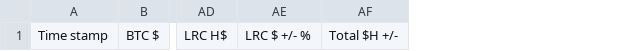
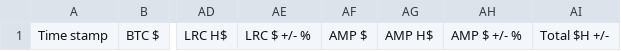
Before and after one commit to bigc0127/cryptowatchdash, a CSV file: cryptodata.txt-logging.csv, drawn as a sheet; only a part is shown, gaps mark what is left out; the diff names each change by its address in the sheet, - before the commit and + after, or states it on an @@ line.

```diff
--- a/cryptodata.txt-logging.csv
+++ b/cryptodata.txt-logging.csv
+column AF, row 1: AMP $
+column AG, row 1: AMP H$
+column AH, row 1: AMP $ +/- %
```
Also changed, not shown: 1 other file.
